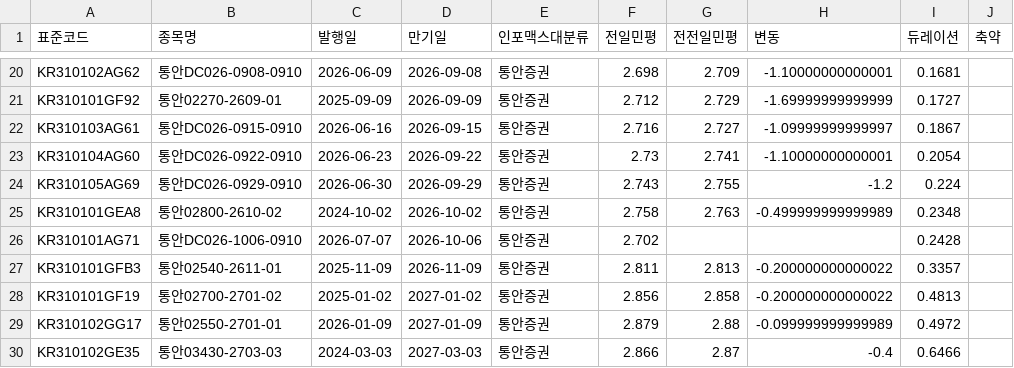
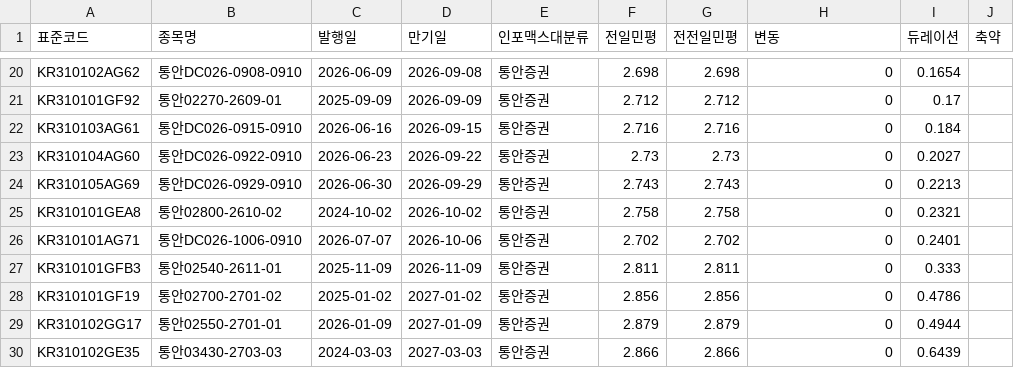
Before and after one commit to kriskang02-max/market_db_dashboard, a CSV file: bond_db_msb.csv, drawn as a sheet; only a part is shown, gaps mark what is left out; the diff covers the shown part only; the diff names each change by its address in the sheet, - before the commit and + after, or states it on an @@ line.

```diff
--- a/bond_db_msb.csv
+++ b/bond_db_msb.csv
-G20 (전전일민평): 2.709
+G20 (전전일민평): 2.698
-H20 (변동): -1.10000000000001
+H20 (변동): 0
-I20 (듀레이션): 0.1681
+I20 (듀레이션): 0.1654
-G21 (전전일민평): 2.729
+G21 (전전일민평): 2.712
-H21 (변동): -1.69999999999999
+H21 (변동): 0
-I21 (듀레이션): 0.1727
+I21 (듀레이션): 0.17
-G22 (전전일민평): 2.727
+G22 (전전일민평): 2.716
-H22 (변동): -1.09999999999997
+H22 (변동): 0
-I22 (듀레이션): 0.1867
+I22 (듀레이션): 0.184
-G23 (전전일민평): 2.741
+G23 (전전일민평): 2.73
-H23 (변동): -1.10000000000001
+H23 (변동): 0
-I23 (듀레이션): 0.2054
+I23 (듀레이션): 0.2027
-G24 (전전일민평): 2.755
+G24 (전전일민평): 2.743
-H24 (변동): -1.2
+H24 (변동): 0
-I24 (듀레이션): 0.224
+I24 (듀레이션): 0.2213
-G25 (전전일민평): 2.763
+G25 (전전일민평): 2.758
-H25 (변동): -0.499999999999989
+H25 (변동): 0
-I25 (듀레이션): 0.2348
+I25 (듀레이션): 0.2321
-G26 (전전일민평): (empty)
+G26 (전전일민평): 2.702
-H26 (변동): (empty)
+H26 (변동): 0
-I26 (듀레이션): 0.2428
+I26 (듀레이션): 0.2401
-G27 (전전일민평): 2.813
+G27 (전전일민평): 2.811
-H27:H28 (변동): -0.200000000000022
+H27:H28 (변동): 0
-I27 (듀레이션): 0.3357
+I27 (듀레이션): 0.333
-G28 (전전일민평): 2.858
+G28 (전전일민평): 2.856
-I28 (듀레이션): 0.4813
+I28 (듀레이션): 0.4786
-G29 (전전일민평): 2.88
+G29 (전전일민평): 2.879
-H29 (변동): -0.099999999999989
+H29 (변동): 0
-I29 (듀레이션): 0.4972
+I29 (듀레이션): 0.4944
-G30 (전전일민평): 2.87
+G30 (전전일민평): 2.866
-H30 (변동): -0.4
+H30 (변동): 0
-I30 (듀레이션): 0.6466
+I30 (듀레이션): 0.6439
```
Also changed, not shown: 74 edited cells elsewhere in this file, bond_db_ktb.csv, 4 other files.
